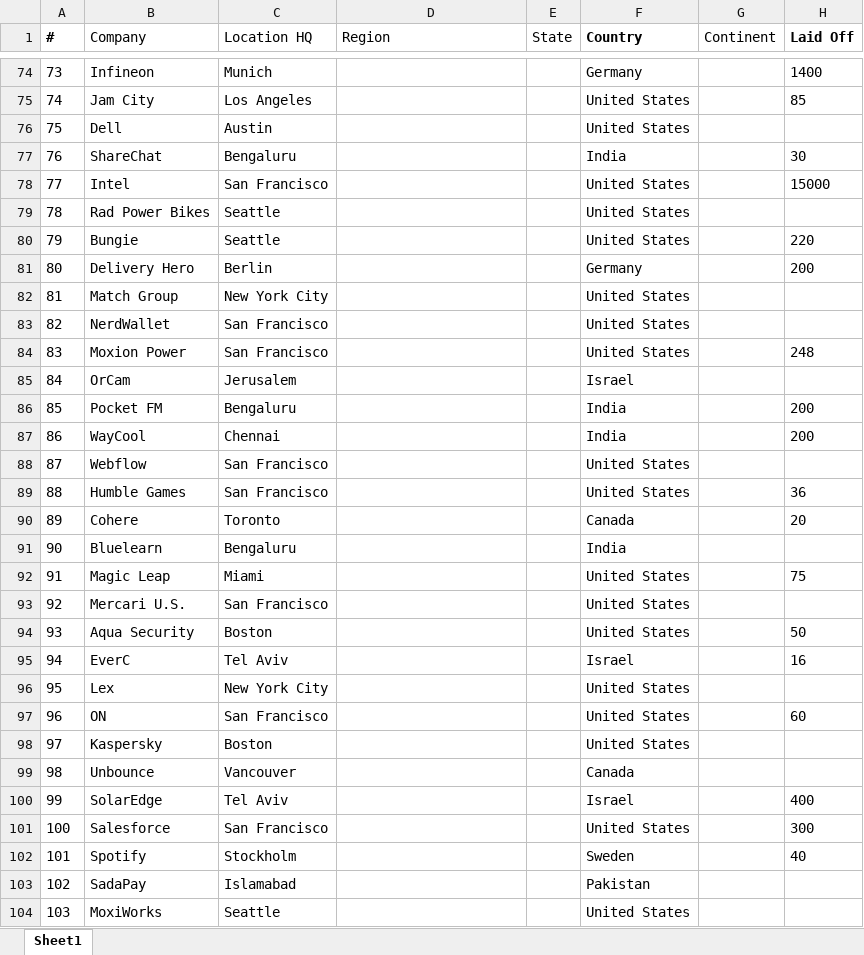
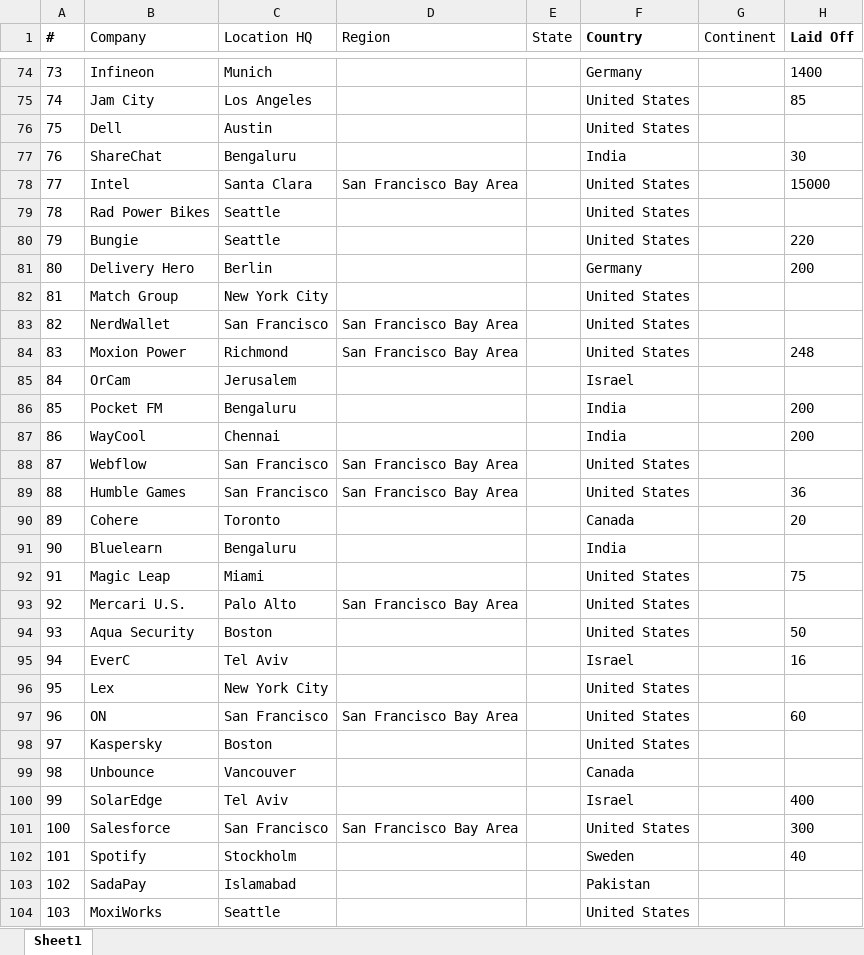
Before and after one commit to UlrikeDetective/tech_layoffs, an Excel workbook: tech_layoffs_csv/Layoffs.fyi Tracker_Q3_2024.xlsx, sheet Sheet1, drawn as a sheet; only a part is shown, gaps mark what is left out; values as stored, in another font and other column widths than the file's, no borders; the diff covers the shown part only; the diff names each change by its address in the sheet, - before the commit and + after, or states it on an @@ line.

```diff
--- a/tech_layoffs_csv/Layoffs.fyi Tracker_Q3_2024.xlsx (sheet Sheet1)
+++ b/tech_layoffs_csv/Layoffs.fyi Tracker_Q3_2024.xlsx (sheet Sheet1)
-C78 (Location HQ): San Francisco
+C78 (Location HQ): Santa Clara
-D78 (Region): (empty)
+D78 (Region): San Francisco Bay Area
-D83:D84 (Region): (empty)
+D83:D84 (Region): San Francisco Bay Area
-C84 (Location HQ): San Francisco
+C84 (Location HQ): Richmond
-D88:D89 (Region): (empty)
+D88:D89 (Region): San Francisco Bay Area
-C93 (Location HQ): San Francisco
+C93 (Location HQ): Palo Alto
-D93 (Region): (empty)
+D93 (Region): San Francisco Bay Area
-D97 (Region): (empty)
+D97 (Region): San Francisco Bay Area
-D101 (Region): (empty)
+D101 (Region): San Francisco Bay Area
```
Also changed, not shown: 42 edited cells elsewhere in this sheet, tech_layoffs_csv/tech_layoffs_til_Q2_2024.xlsx, 1 other file.
